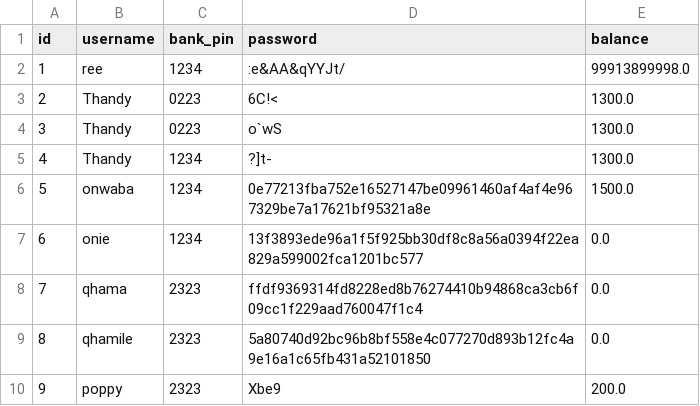
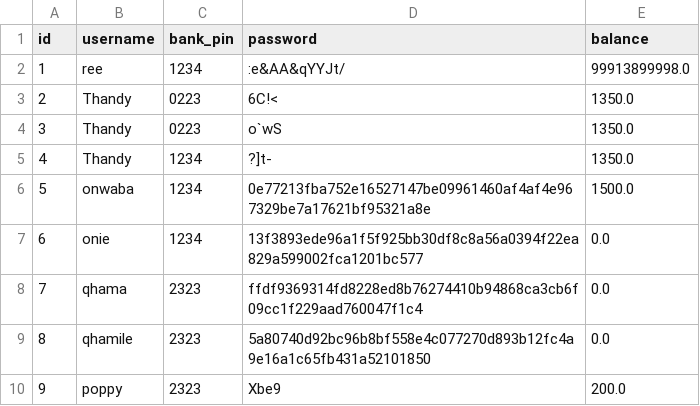
Before and after one commit to AndileMnukwa/Bank_App, a CSV file: users.csv, drawn as a sheet.

```diff
--- a/users.csv
+++ b/users.csv
@@ -2,5 +2,5 @@ id,username,bank_pin,password,balance
 1,ree,1234,:e&AA&qYYJt/,99913899998.0
-2,Thandy,0223,6C!<,1300.0
-3,Thandy,0223,o`wS,1300.0
-4,Thandy,1234,?]t-,1300.0
+2,Thandy,0223,6C!<,1350.0
+3,Thandy,0223,o`wS,1350.0
+4,Thandy,1234,?]t-,1350.0
 5,onwaba,1234,0e77213fba752e16527147be09961460af4af4e967329be7a17621bf95321a8e,1500.0
```
Also changed, not shown: 1 other file.
